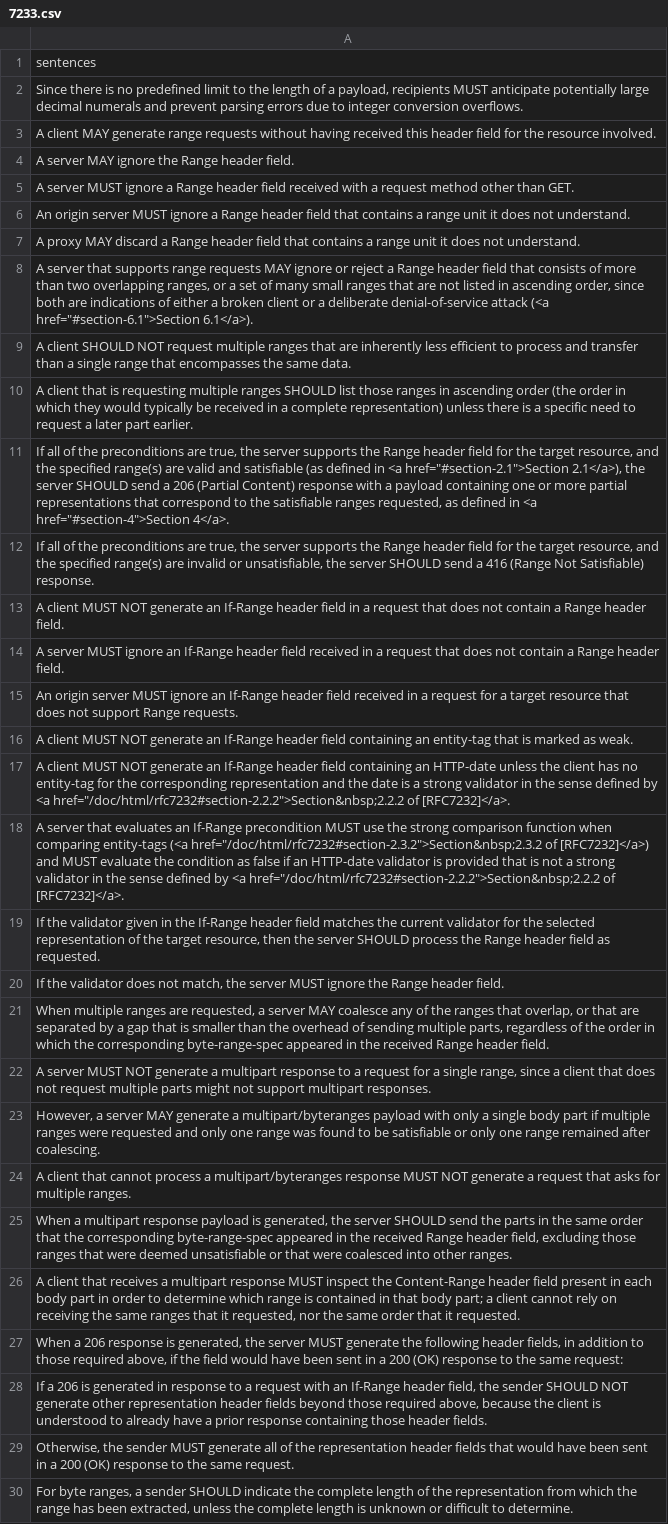
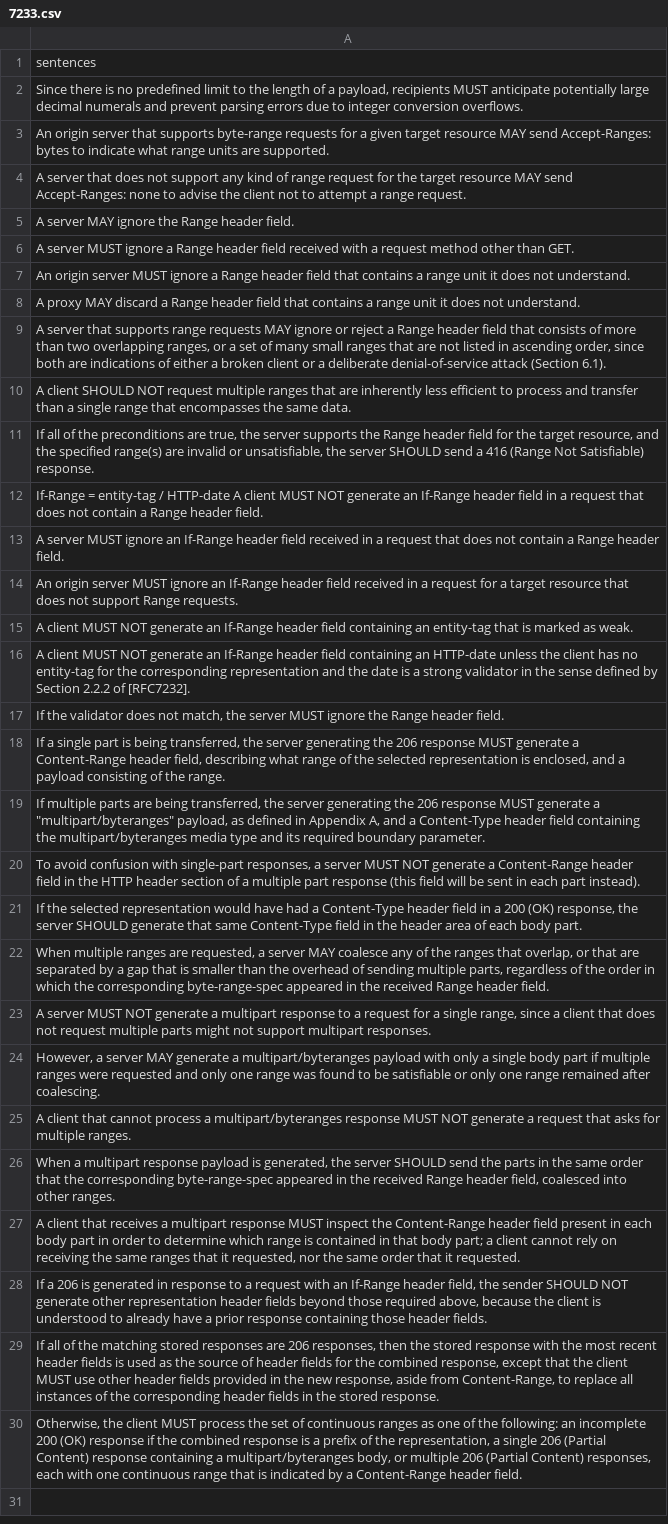
Before and after one commit to mo-xiaoxi/HDiff, a CSV file: data/role_behavior/7233.csv, drawn as a sheet; only a part is shown; the shorter side is filled out with more unchanged rows; removed rows and columns are numbered as before the commit, all else as after; the diff covers the shown part only; the diff names each change by its address in the sheet, - before the commit and + after, or states it on an @@ line.

```diff
--- a/data/role_behavior/7233.csv
+++ b/data/role_behavior/7233.csv
-A3: A client MAY generate range requests without having received this header field for the resource involved.
+A3: An origin server that supports byte-range requests for a given target resource MAY send Accept-Ranges: bytes to indicate what range units are supported.
+row 4: A server that does not support any kind of range request for the target resource MAY send Accept-Ranges: none to advise the client not to attempt a range request.
-A9: …denial-of-service attack (<a href="#section-6.1">Section 6.1</a>).
+A9: …denial-of-service attack (Section 6.1).
-row 10: A client that is requesting multiple ranges SHOULD list those ranges in ascending order (the order in which they would typically be received in a complete representation) unless there is a specific need to request a later part earlier.
-row 11: If all of the preconditions are true, the server supports the Range header field for the target resource, and the specified range(s) are valid and satisfiable (as defined in <a href="#section-2.1">Section 2.1</a>), the server SHOULD send a 206 (Partial Content) response with a payload containing one or more partial representations that correspond to the satisfiable ranges requested, as defined in <a href="#section-4">Section 4</a>.
-A12: A client…
+A12: If-Range = entity-tag / HTTP-date A client…
-A16: …defined by <a href="/doc/html/rfc7232#section-2.2.2">Section&nbsp;2.2.2 of [RFC7232]</a>.
+A16: …defined by Section 2.2.2 of [RFC7232].
-row 18: A server that evaluates an If-Range precondition MUST use the strong comparison function when comparing entity-tags (<a href="/doc/html/rfc7232#section-2.3.2">Section&nbsp;2.3.2 of [RFC7232]</a>) and MUST evaluate the condition as false if an HTTP-date validator is provided that is not a strong validator in the sense defined by <a href="/doc/html/rfc7232#section-2.2.2">Section&nbsp;2.2.2 of [RFC7232]</a>.
-row 19: If the validator given in the If-Range header field matches the current validator for the selected representation of the target resource, then the server SHOULD process the Range header field as requested.
+row 18: If a single part is being transferred, the server generating the 206 response MUST generate a Content-Range header field, describing what range of the selected representation is enclosed, and a payload consisting of the range.
+row 19: If multiple parts are being transferred, the server generating the 206 response MUST generate a "multipart/byteranges" payload, as defined in Appendix A, and a Content-Type header field containing the multipart/byteranges media type and its required boundary parameter.
+row 20: To avoid confusion with single-part responses, a server MUST NOT generate a Content-Range header field in the HTTP header section of a multiple part response (this field will be sent in each part instead).
+row 21: If the selected representation would have had a Content-Type header field in a 200 (OK) response, the server SHOULD generate that same Content-Type field in the header area of each body part.
-A26: …header field, excluding those ranges that were deemed unsatisfiable or that were coalesced into…
+A26: …header field, coalesced into…
-row 27: When a 206 response is generated, the server MUST generate the following header fields, in addition to those required above, if the field would have been sent in a 200 (OK) response to the same request:
-row 29: Otherwise, the sender MUST generate all of the representation header fields that would have been sent in a 200 (OK) response to the same request.
-row 30: For byte ranges, a sender SHOULD indicate the complete length of the representation from which the range has been extracted, unless the complete length is unknown or difficult to determine.
```
Also changed, not shown: 4 removed rows elsewhere in this file, data/role_behavior/7230.csv, data/role_behavior/7232.csv, 13 other files.
